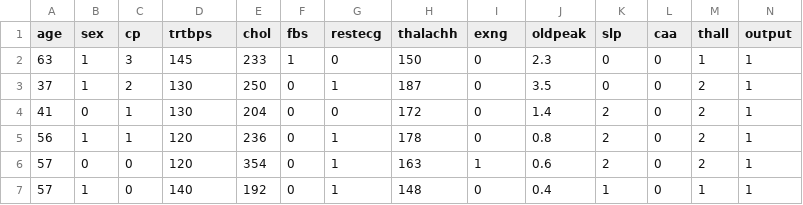
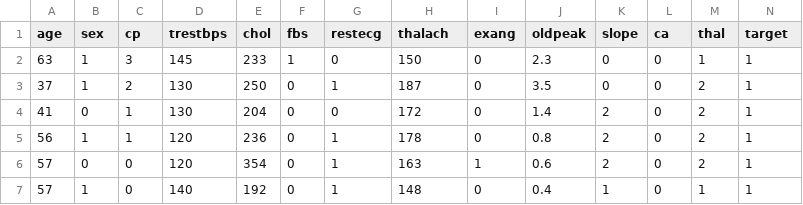
Before and after one commit to rrangelvargas/INM702, a CSV file: data/heart.csv, drawn as a sheet; only a part is shown.

Commit message:
updating heart attack dataset, and adding neural network for brain mri dataset

```diff
--- a/data/heart.csv
+++ b/data/heart.csv
@@ -1,2 +1,2 @@
-age,sex,cp,trtbps,chol,fbs,restecg,thalachh,exng,oldpeak,slp,caa,thall,output
+age,sex,cp,trestbps,chol,fbs,restecg,thalach,exang,oldpeak,slope,ca,thal,target
 63,1,3,145,233,1,0,150,0,2.3,0,0,1,1
```
Also changed, not shown: 2 other files.
